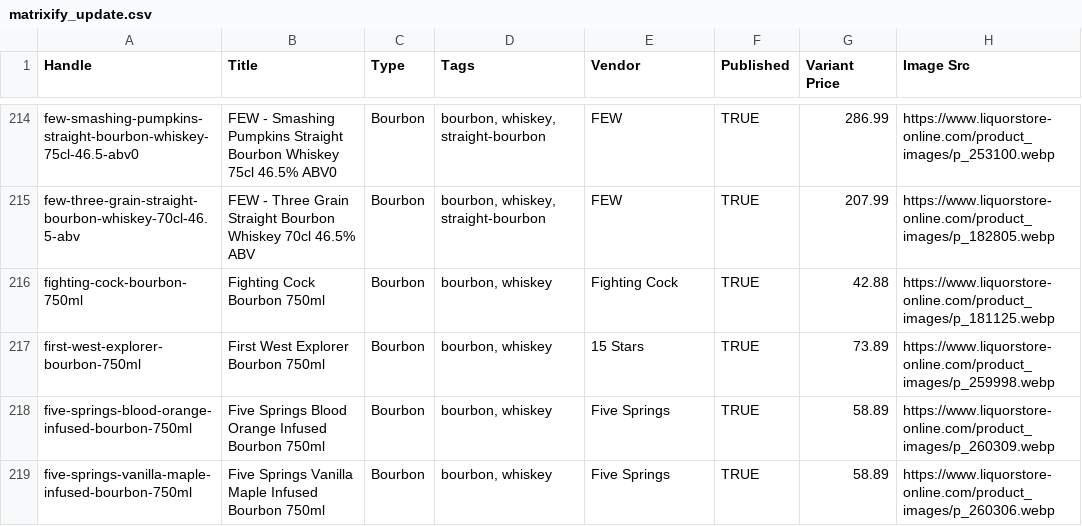
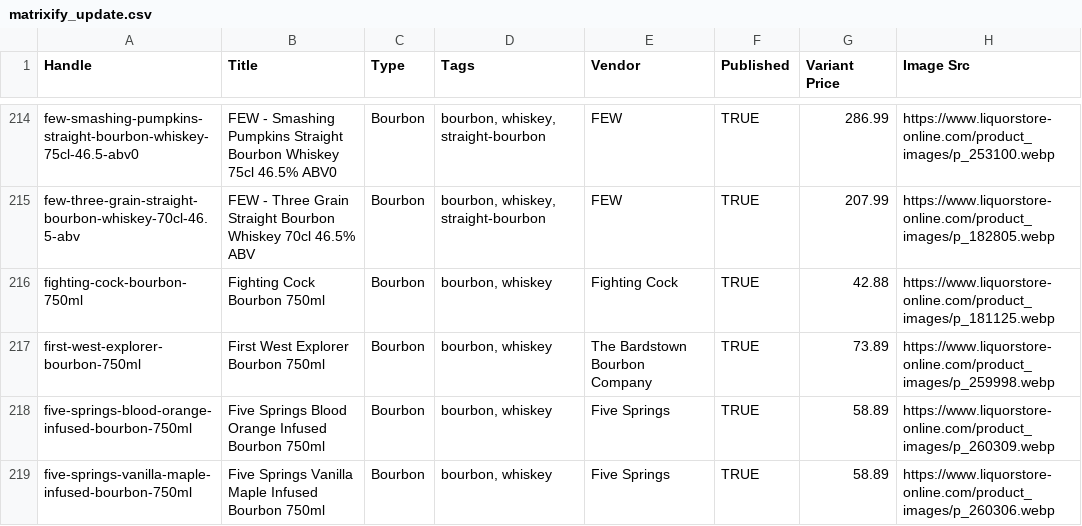
Before and after one commit to Njawnson/bourbon-shopify-sync, a CSV file: output/matrixify_update.csv, drawn as a sheet; only a part is shown, gaps mark what is left out; the diff covers the shown part only; the diff names each change by its address in the sheet, - before the commit and + after, or states it on an @@ line.

```diff
--- a/output/matrixify_update.csv
+++ b/output/matrixify_update.csv
-E217 (Vendor): 15 Stars
+E217 (Vendor): The Bardstown Bourbon Company
```
Also changed, not shown: 3 added rows and 4 edited cells elsewhere in this file.
